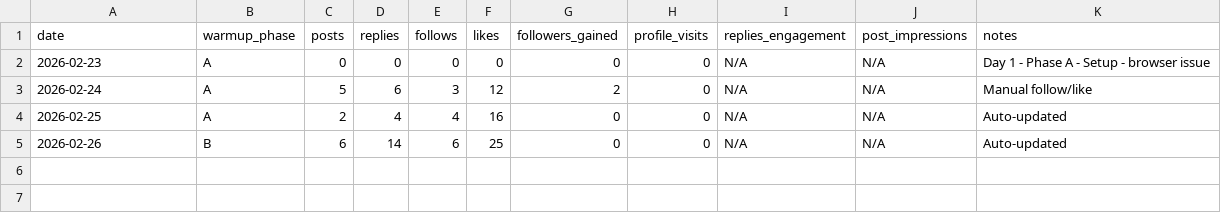
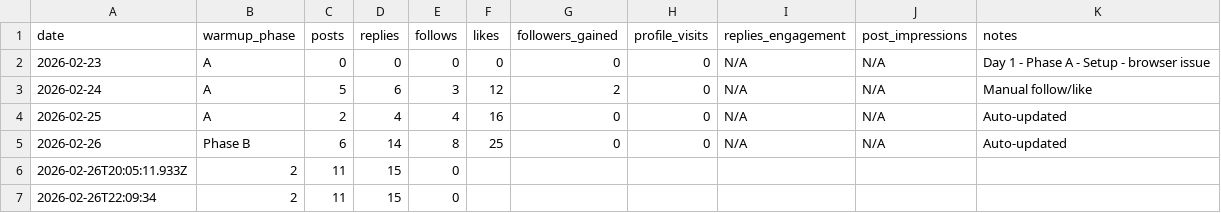
Before and after one commit to johntaylormfc/openclaw-backup, a CSV file: x_growth/x_metrics_log.csv, drawn as a sheet.

```diff
--- a/x_growth/x_metrics_log.csv
+++ b/x_growth/x_metrics_log.csv
@@ -4,2 +4,4 @@ date,warmup_phase,posts,replies,follows,likes,followers_gained,profile_visits,re
 2026-02-25,A,2,4,4,16,0,0,N/A,N/A,Auto-updated
-2026-02-26,B,6,14,6,25,0,0,N/A,N/A,Auto-updated
+2026-02-26,Phase B,6,14,8,25,0,0,N/A,N/A,Auto-updated
+2026-02-26T20:05:11.933Z,2,11,15,0
+2026-02-26T22:09:34,2,11,15,0
```
Also changed, not shown: 7 other files.
